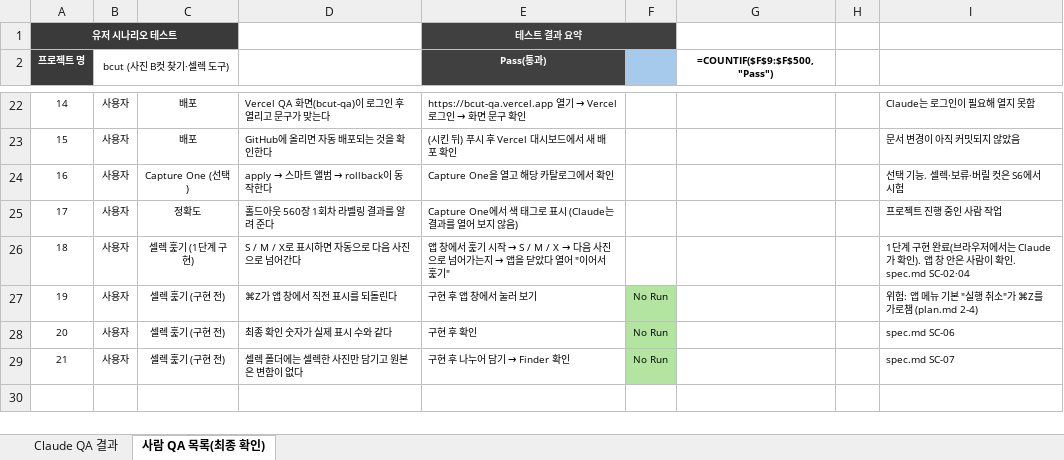
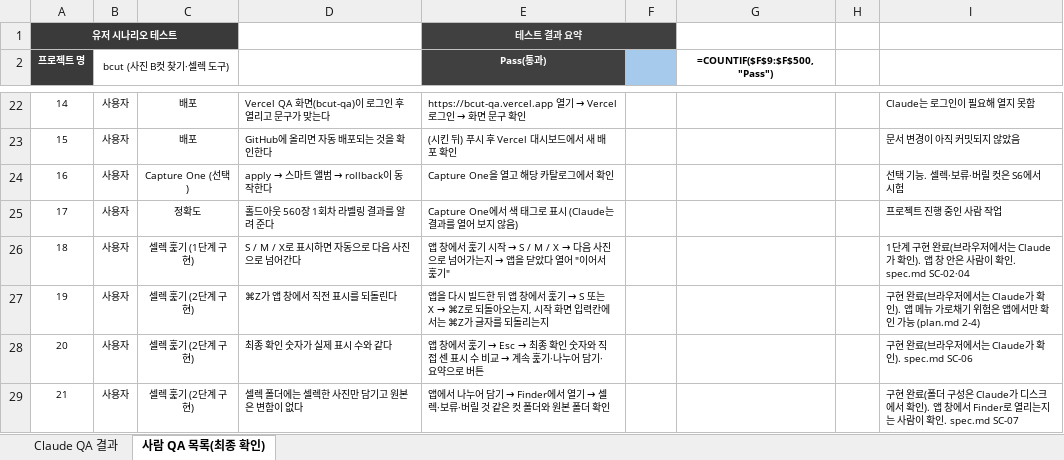
Before and after one commit to haagendajun/bcut-public, an Excel workbook: docs/qa/QA_bcut_2026-10-20.xlsx, sheet 사람 QA 목록(최종 확인), drawn as a sheet; only a part is shown, gaps mark what is left out; values as stored, in another font and other column widths than the file's, no borders; formulas without a stored value are shown as written; conditional formats not drawn; the diff names each change by its address in the sheet, - before the commit and + after, or states it on an @@ line.

```diff
--- a/docs/qa/QA_bcut_2026-10-20.xlsx (sheet 사람 QA 목록(최종 확인))
+++ b/docs/qa/QA_bcut_2026-10-20.xlsx (sheet 사람 QA 목록(최종 확인))
-C27:C29: 셀렉 훑기 (구현 전)
+C27:C29: 셀렉 훑기 (2단계 구현)
@@ E27 (Pass(통과)): 구현 후 앱 창에서 눌러 보기 → 앱을 다시 빌드한 뒤 앱 창에서 훑기 → S 또는 X → ⌘Z로 되돌아오는지, 시작 화면 입력칸에서는 ⌘Z가 글자를 되돌리는지 @@
-F27:F29: No Run
+F27:F29: (empty)
-F27:F29 fill: #B3E5A1
+F27:F29 fill: none
-I27: 위험: 앱 메뉴 기본 "실행 취소"가 ⌘Z를 가로챔 (plan.md 2-4)
+I27: 구현 완료(브라우저에서는 Claude가 확인). 앱 메뉴 가로채기 위험은 앱에서만 확인 가능 (plan.md 2-4)
@@ E28 (Pass(통과)): 구현 후 확인 → 앱 창에서 훑기 → Esc → 최종 확인 숫자와 직접 센 표시 수 비교 → 계속 훑기·나누어 담기·요약으로 버튼 @@
-I28: spec.md SC-06
+I28: 구현 완료(브라우저에서는 Claude가 확인). spec.md SC-06
@@ E29 (Pass(통과)): 구현 후 나누어 담기 → Finder 확인 → 앱에서 나누어 담기 → Finder에서 열기 → 셀렉·보류·버릴 것 같은 컷 폴더와 원본 폴더 확인 @@
-I29: spec.md SC-07
+I29: 구현 완료(폴더 구성은 Claude가 디스크에서 확인). 앱 창에서 Finder로 열리는지는 사람이 확인. spec.md SC-07
```
Also changed, not shown: sheet Claude QA 결과, 17 other files.
